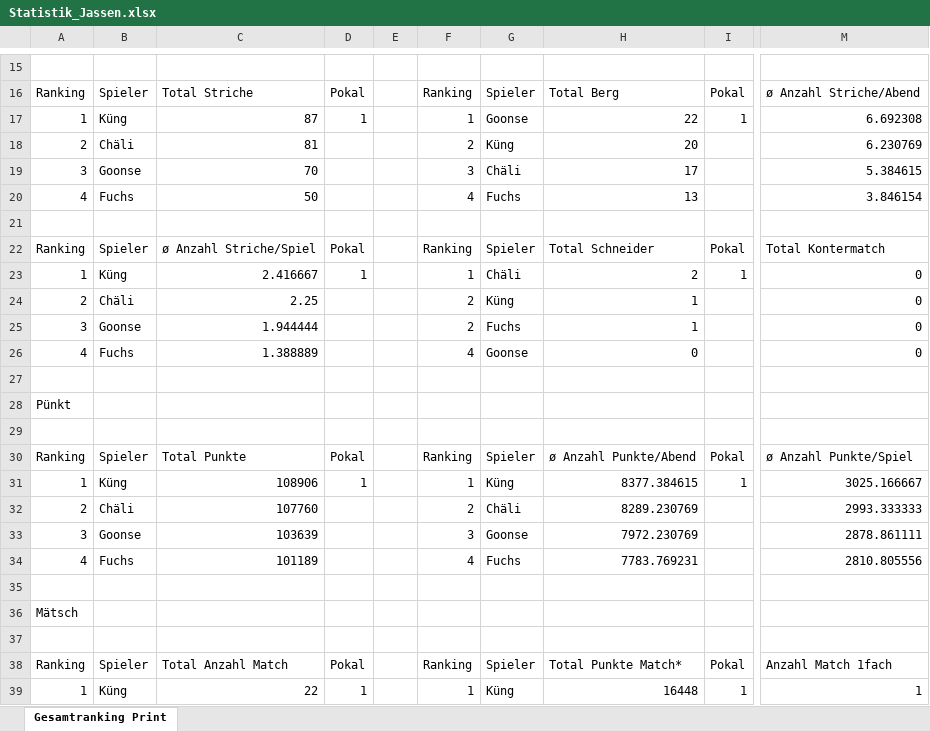
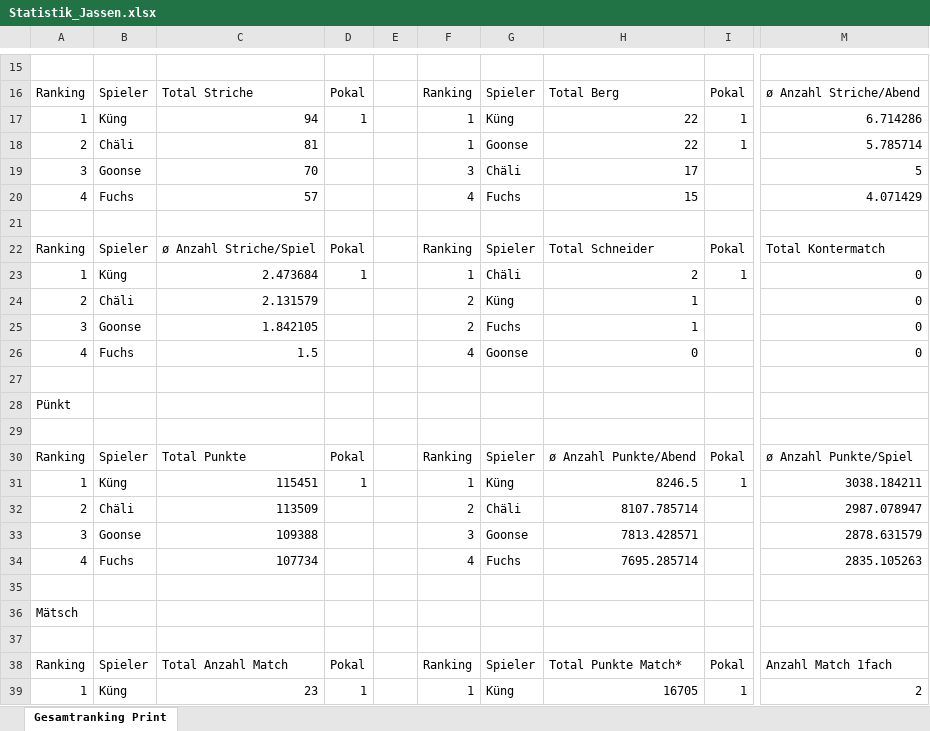
Before and after one commit to yveskeller79-debug/Gesamtranking, an Excel workbook: Statistik_Jassen.xlsx, sheet Gesamtranking Print, drawn as a sheet; only a part is shown, gaps mark what is left out; values as stored, in another font and other column widths than the file's, no borders; the diff covers the shown part only; the diff names each change by its address in the sheet, - before the commit and + after, or states it on an @@ line.

Commit message:
Jahresstatistik aktualisiert (2026-09-21)

```diff
--- a/Statistik_Jassen.xlsx (sheet Gesamtranking Print)
+++ b/Statistik_Jassen.xlsx (sheet Gesamtranking Print)
-C17: 87
+C17: 94
-G17: Goonse
+G17: Küng
-M17: 6.692308
+M17: 6.714286
-F18: 2
+F18: 1
-G18: Küng
+G18: Goonse
-H18: 20
+H18: 22
-I18: (empty)
+I18: 1
-M18: 6.230769
+M18: 5.785714
-M19: 5.384615
+M19: 5
-C20: 50
+C20: 57
-H20: 13
+H20: 15
-M20: 3.846154
+M20: 4.071429
-C23: 2.416667
+C23: 2.473684
-C24: 2.25
+C24: 2.131579
-C25: 1.944444
+C25: 1.842105
-C26: 1.388889
+C26: 1.5
-C31: 108906
+C31: 115451
-H31: 8377.384615
+H31: 8246.5
-M31: 3025.166667
+M31: 3038.184211
-C32: 107760
+C32: 113509
-H32: 8289.230769
+H32: 8107.785714
-M32: 2993.333333
+M32: 2987.078947
-C33: 103639
+C33: 109388
-H33: 7972.230769
+H33: 7813.428571
-M33: 2878.861111
+M33: 2878.631579
-C34: 101189
+C34: 107734
-H34: 7783.769231
+H34: 7695.285714
-M34: 2810.805556
+M34: 2835.105263
-C39: 22
+C39: 23
-H39: 16448
+H39: 16705
-M39: 1
+M39: 2
```
Also changed, not shown: 2 added rows, 2 removed rows and 74 edited cells elsewhere in this sheet.
